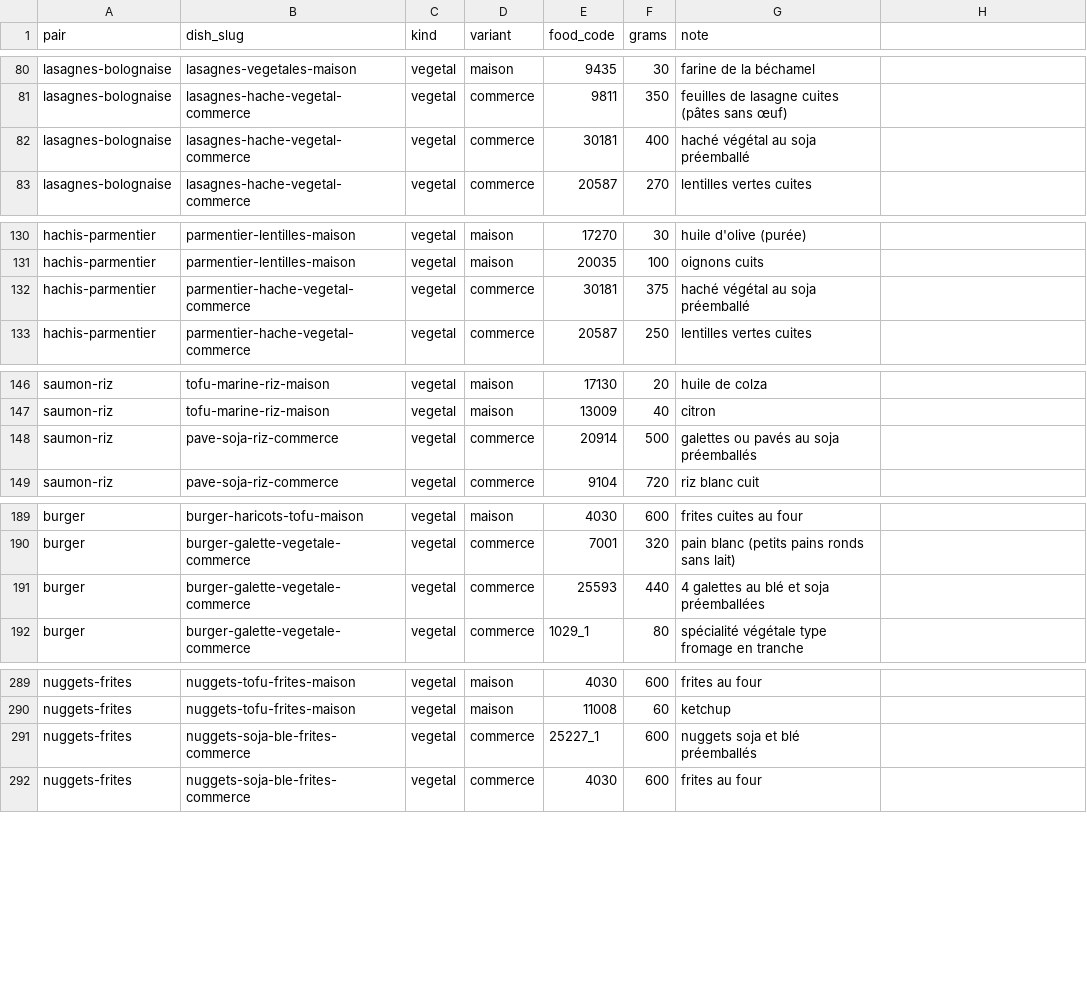
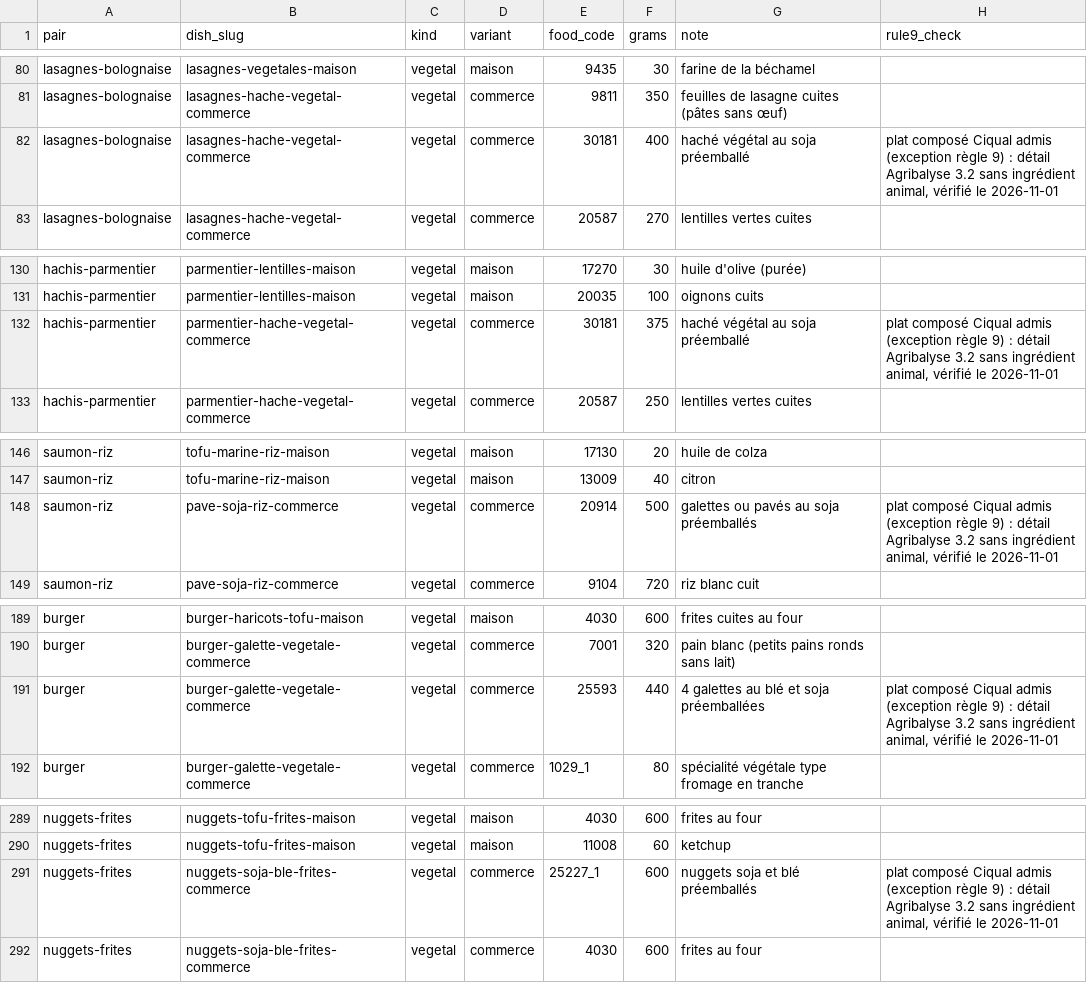
Before and after one commit to VeganFlemme/veganizer, a CSV file: pipeline/pairs.csv, drawn as a sheet; only a part is shown, gaps mark what is left out; the diff covers the shown part only.

```diff
--- a/pipeline/pairs.csv
+++ b/pipeline/pairs.csv
@@ -1 +1 @@
-pair,dish_slug,kind,variant,food_code,grams,note
+pair,dish_slug,kind,variant,food_code,grams,note,rule9_check
@@ -82 +82 @@ lasagnes-bolognaise,lasagnes-hache-vegetal-commerce,vegetal,commerce,9811,350,fe
-lasagnes-bolognaise,lasagnes-hache-vegetal-commerce,vegetal,commerce,30181,400,haché végétal au soja préemballé
+lasagnes-bolognaise,lasagnes-hache-vegetal-commerce,vegetal,commerce,30181,400,haché végétal au soja préemballé,"plat composé Ciqual admis (exception règle 9) : détail Agribalyse 3.2 sans ingrédient animal, vérifié le 2026-11-01"
@@ -132 +132 @@ hachis-parmentier,parmentier-lentilles-maison,vegetal,maison,20035,100,oignons c
-hachis-parmentier,parmentier-hache-vegetal-commerce,vegetal,commerce,30181,375,haché végétal au soja préemballé
+hachis-parmentier,parmentier-hache-vegetal-commerce,vegetal,commerce,30181,375,haché végétal au soja préemballé,"plat composé Ciqual admis (exception règle 9) : détail Agribalyse 3.2 sans ingrédient animal, vérifié le 2026-11-01"
@@ -148 +148 @@ saumon-riz,tofu-marine-riz-maison,vegetal,maison,13009,40,citron
-saumon-riz,pave-soja-riz-commerce,vegetal,commerce,20914,500,galettes ou pavés au soja préemballés
+saumon-riz,pave-soja-riz-commerce,vegetal,commerce,20914,500,galettes ou pavés au soja préemballés,"plat composé Ciqual admis (exception règle 9) : détail Agribalyse 3.2 sans ingrédient animal, vérifié le 2026-11-01"
@@ -191 +191 @@ burger,burger-galette-vegetale-commerce,vegetal,commerce,7001,320,pain blanc (pe
-burger,burger-galette-vegetale-commerce,vegetal,commerce,25593,440,4 galettes au blé et soja préemballées
+burger,burger-galette-vegetale-commerce,vegetal,commerce,25593,440,4 galettes au blé et soja préemballées,"plat composé Ciqual admis (exception règle 9) : détail Agribalyse 3.2 sans ingrédient animal, vérifié le 2026-11-01"
@@ -291 +291 @@ nuggets-frites,nuggets-tofu-frites-maison,vegetal,maison,11008,60,ketchup
-nuggets-frites,nuggets-soja-ble-frites-commerce,vegetal,commerce,25227_1,600,nuggets soja et blé préemballés
+nuggets-frites,nuggets-soja-ble-frites-commerce,vegetal,commerce,25227_1,600,nuggets soja et blé préemballés,"plat composé Ciqual admis (exception règle 9) : détail Agribalyse 3.2 sans ingrédient animal, vérifié le 2026-11-01"
```
Also changed, not shown: 4 edited cells elsewhere in this file, 9 other files.
